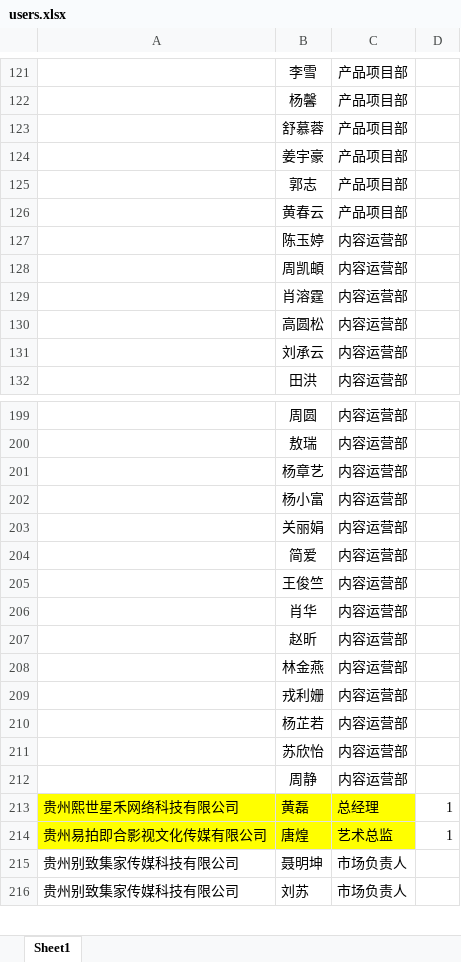
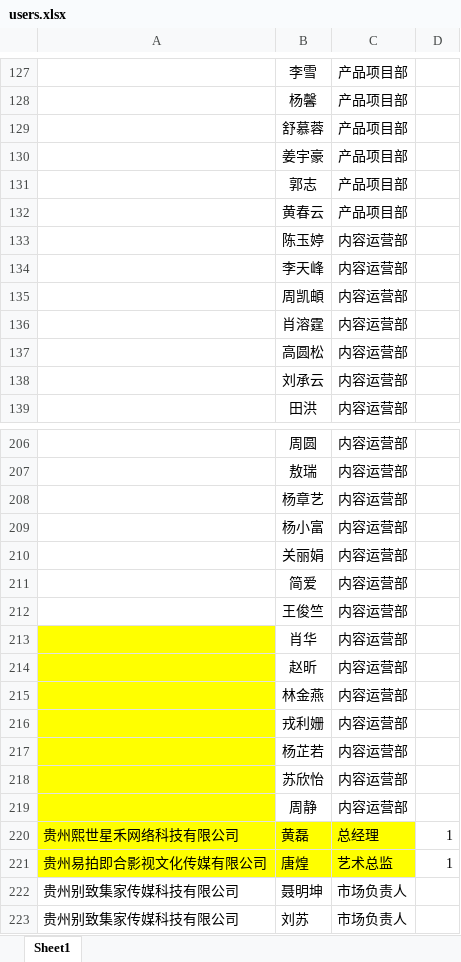
Before and after one commit to dahuahe/lottery, an Excel workbook: server/data/users.xlsx, sheet Sheet1, drawn as a sheet; only a part is shown, gaps mark what is left out; values as stored, in another font and other column widths than the file's, no borders; conditional formats not drawn; addresses are those after the commit; the diff covers the shown part only; the diff names each change by its address in the sheet, - before the commit and + after, or states it on an @@ line.

```diff
--- a/server/data/users.xlsx (sheet Sheet1)
+++ b/server/data/users.xlsx (sheet Sheet1)
+row 134:  | 李天峰 | 内容运营部
-A213:A219 fill: none
+A213:A219 fill: #FFFF00
```
Also changed, not shown: 6 added rows and 1 moved row elsewhere in this sheet, 1 other file.
